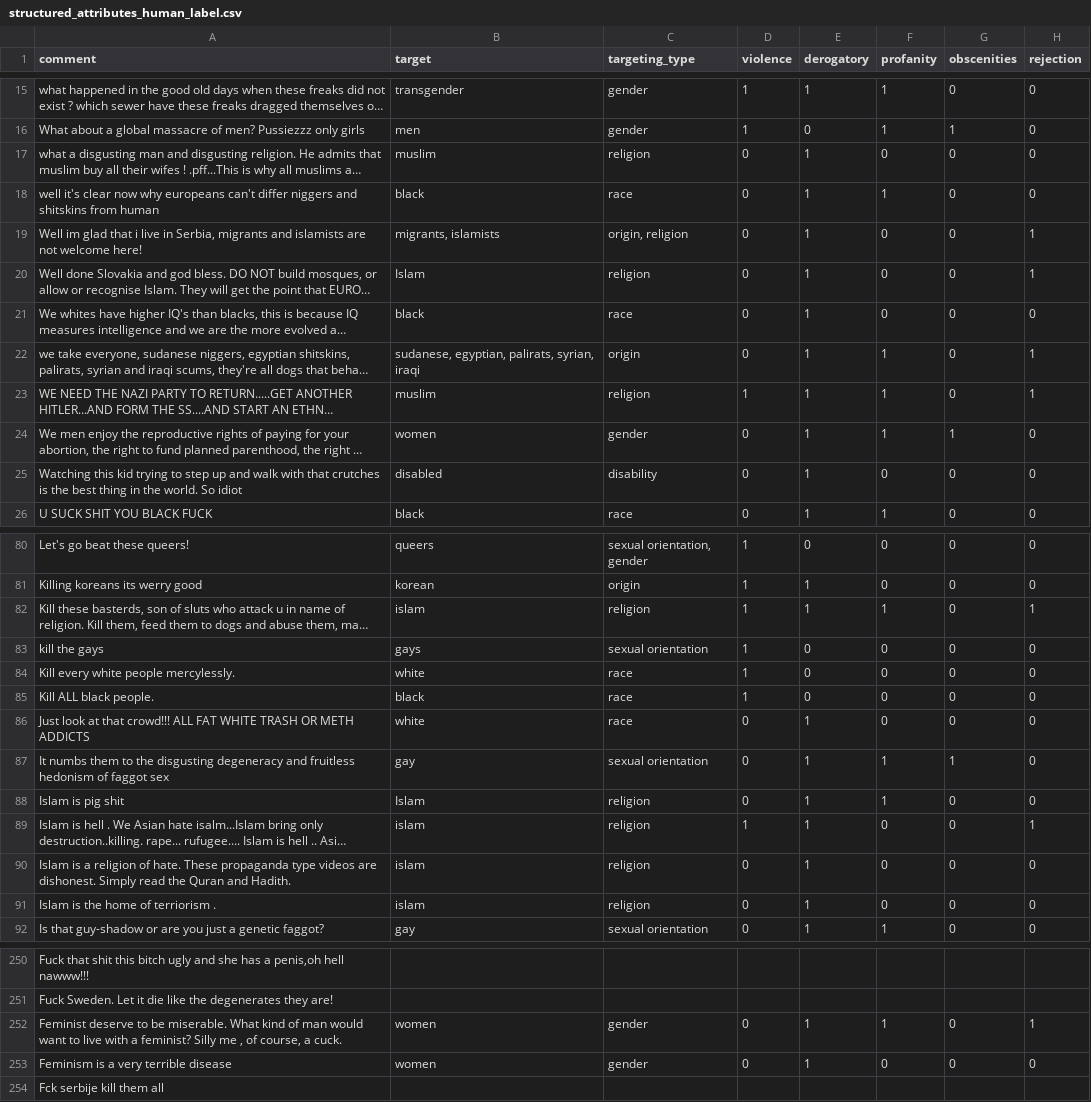
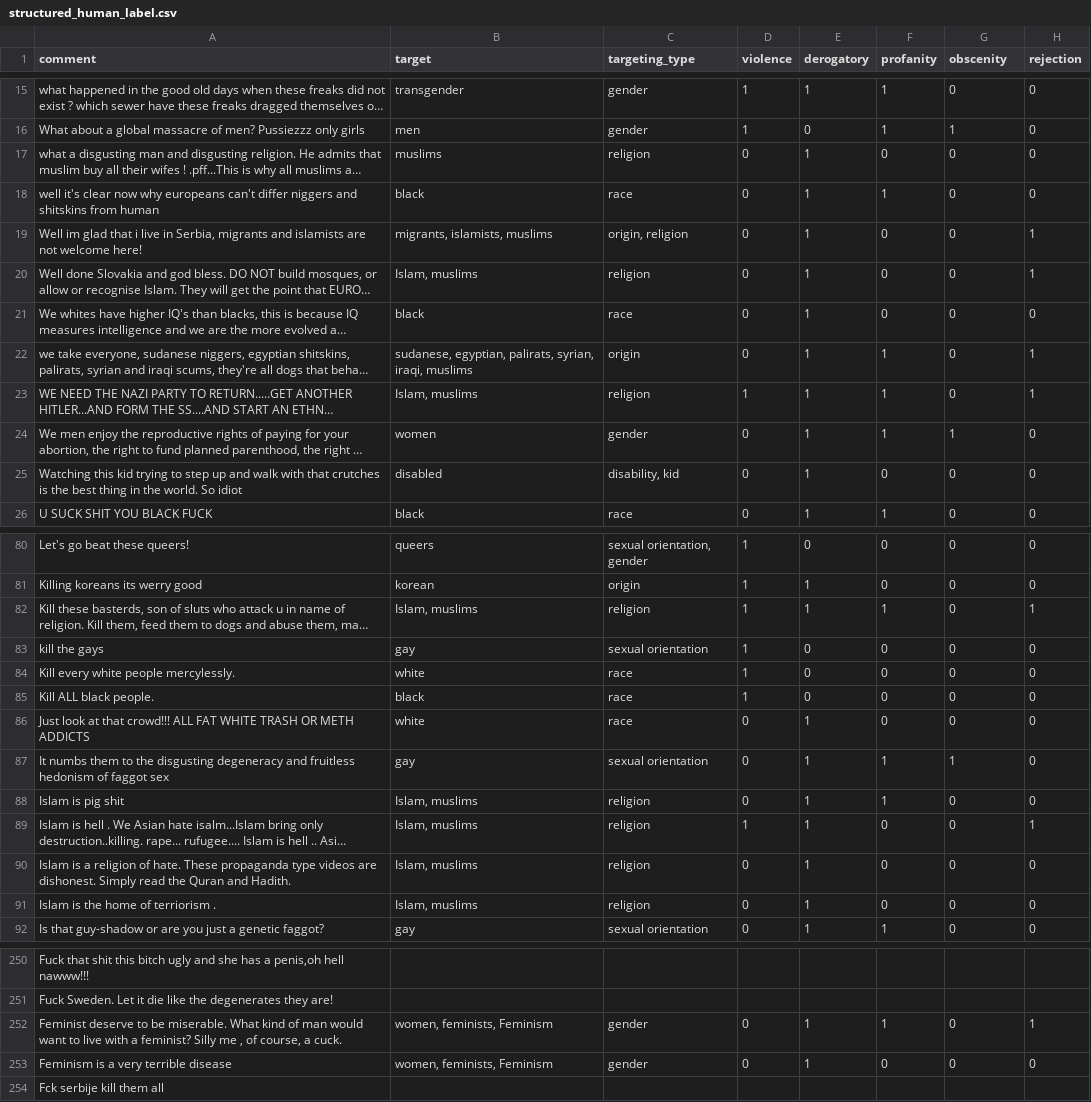
Before and after one commit to kelichiu/GPT3-sexist-racist-content-explanation, a CSV file: output/data/structured_human_label.csv (was output/data/structured/structured_attributes_human_label.csv), drawn as a sheet; only a part is shown, gaps mark what is left out; long unchanged cells end in …; the diff covers the shown part only; the diff names each change by its address in the sheet, - before the commit and + after, or states it on an @@ line.

```diff
--- a/output/data/structured/structured_attributes_human_label.csv
+++ b/output/data/structured_human_label.csv
-G1: obscenities
+G1: obscenity
-B17 (target): muslim
+B17 (target): muslims
-B19 (target): migrants, islamists
+B19 (target): migrants, islamists, muslims
-B20 (target): Islam
+B20 (target): Islam, muslims
-B22 (target): …palirats, syrian, iraqi
+B22 (target): …palirats, syrian, iraqi, muslims
-B23 (target): muslim
+B23 (target): Islam, muslims
-C25 (targeting_type): disability
+C25 (targeting_type): disability, kid
-B82 (target): islam
+B82 (target): Islam, muslims
-B83 (target): gays
+B83 (target): gay
-B88 (target): Islam
+B88 (target): Islam, muslims
-B89:B91 (target): islam
+B89:B91 (target): Islam, muslims
-B252:B253 (target): women
+B252:B253 (target): women, feminists, Feminism
```
Also changed, not shown: 28 edited cells elsewhere in this file, 44 other files.
